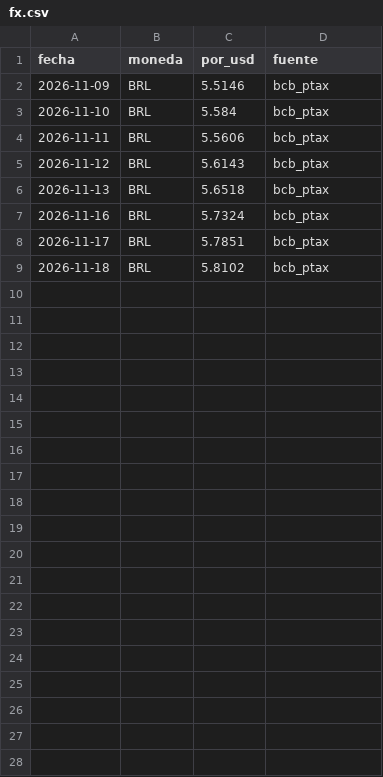
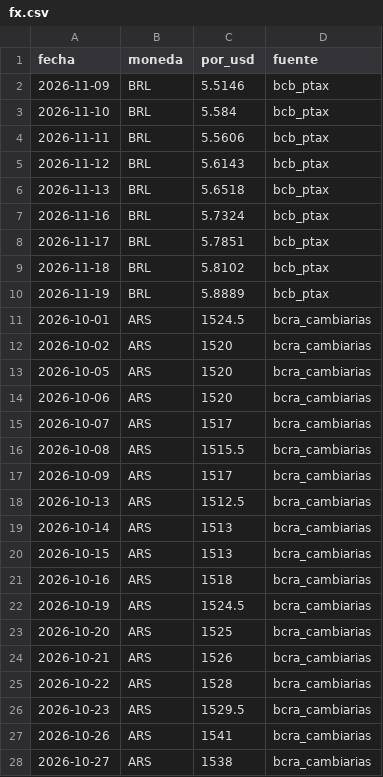
Before and after one commit to noguerafran-alt/LUBRICANTES, a CSV file: data/fx.csv, drawn as a sheet; only a part is shown; the diff covers the shown part only; the diff names each change by its address in the sheet, - before the commit and + after, or states it on an @@ line.

```diff
--- a/data/fx.csv
+++ b/data/fx.csv
+row 10: 2026-11-19 | BRL | 5.8889 | bcb_ptax
+row 11: 2026-10-01 | ARS | 1524.5 | bcra_cambiarias
+row 12: 2026-10-02 | ARS | 1520 | bcra_cambiarias
+row 13: 2026-10-05 | ARS | 1520 | bcra_cambiarias
+row 14: 2026-10-06 | ARS | 1520 | bcra_cambiarias
+row 15: 2026-10-07 | ARS | 1517 | bcra_cambiarias
+row 16: 2026-10-08 | ARS | 1515.5 | bcra_cambiarias
+row 17: 2026-10-09 | ARS | 1517 | bcra_cambiarias
+row 18: 2026-10-13 | ARS | 1512.5 | bcra_cambiarias
+row 19: 2026-10-14 | ARS | 1513 | bcra_cambiarias
+row 20: 2026-10-15 | ARS | 1513 | bcra_cambiarias
+row 21: 2026-10-16 | ARS | 1518 | bcra_cambiarias
+row 22: 2026-10-19 | ARS | 1524.5 | bcra_cambiarias
+row 23: 2026-10-20 | ARS | 1525 | bcra_cambiarias
+row 24: 2026-10-21 | ARS | 1526 | bcra_cambiarias
+row 25: 2026-10-22 | ARS | 1528 | bcra_cambiarias
+row 26: 2026-10-23 | ARS | 1529.5 | bcra_cambiarias
+row 27: 2026-10-26 | ARS | 1541 | bcra_cambiarias
+row 28: 2026-10-27 | ARS | 1538 | bcra_cambiarias
```
Also changed, not shown: 13 added rows elsewhere in this file, data/fuentes.csv, data/grok/2026-11.csv, 2 other files.
